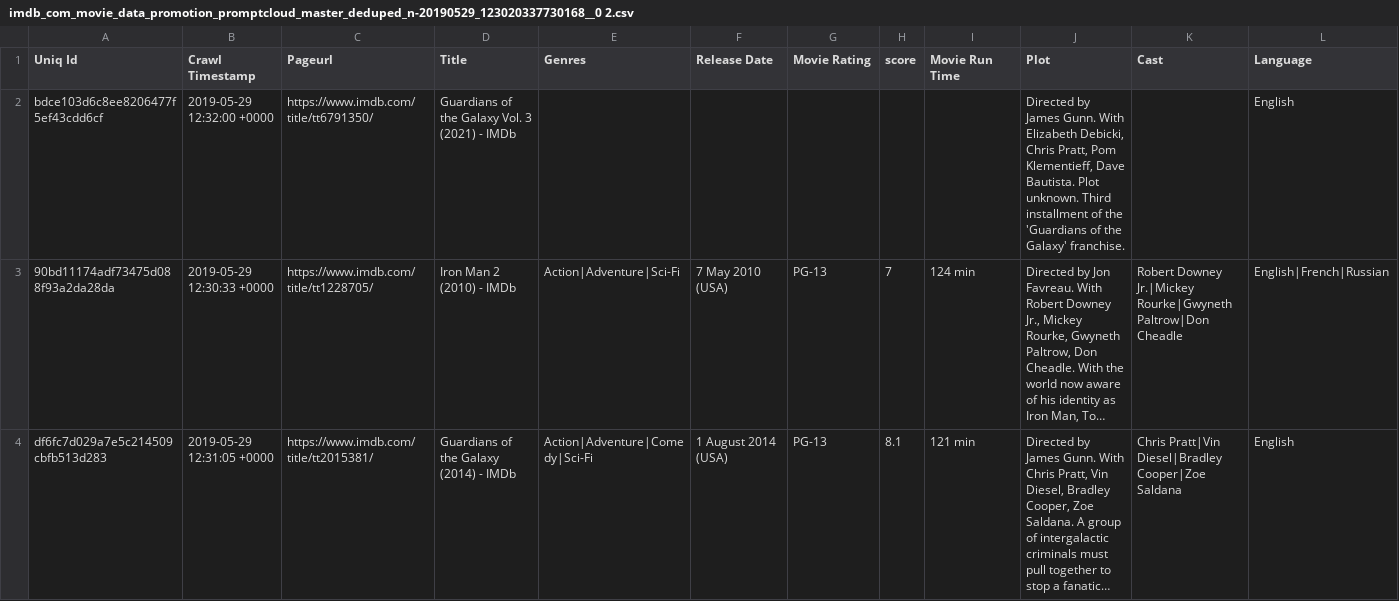
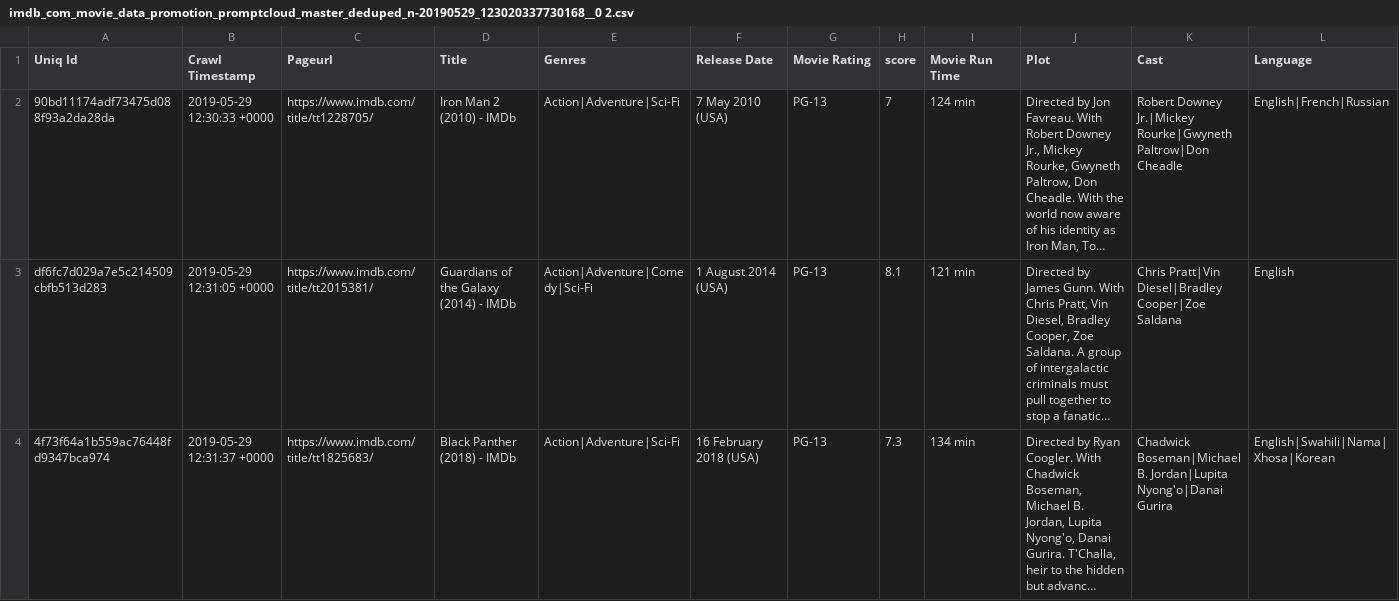
Before and after one commit to allen514/cgt370_datafiles, a CSV file: imdb_com_movie_data_promotion_promptcloud_master_deduped_n-20190529_123020337730168__0 2.csv, drawn as a sheet; only a part is shown; the shorter side is filled out with more unchanged rows; long unchanged cells end in …; rows hold the shown columns only; the diff covers the shown part only; the diff names each change by its address in the sheet, - before the commit and + after, or states it on an @@ line.

Commit message:
Update imdb_com_movie_data_promotion_promptcloud_master_deduped_n-20190529_123020337730168__0 2.csv

```diff
--- a/imdb_com_movie_data_promotion_promptcloud_master_deduped_n-20190529_123020337730168__0 2.csv
+++ b/imdb_com_movie_data_promotion_promptcloud_master_deduped_n-20190529_123020337730168__0 2.csv
-row 2: bdce103d6c8ee8206477f5ef43cdd6cf | 2019-05-29 12:32:00 +0000 | https://www.imdb.com/title/tt6791350/ | Guardians of the Galaxy Vol. 3 (2021) - IMDb |  |  |  |  |  | Directed by James Gunn. With Elizabeth Debicki, Chris Pratt, Pom Klementieff, Dave Bautista. Plot unknown. Third installment of the 'Guardians of the Galaxy' franchise. |  | English
```
Also changed, not shown: 1 removed row elsewhere in this file.
